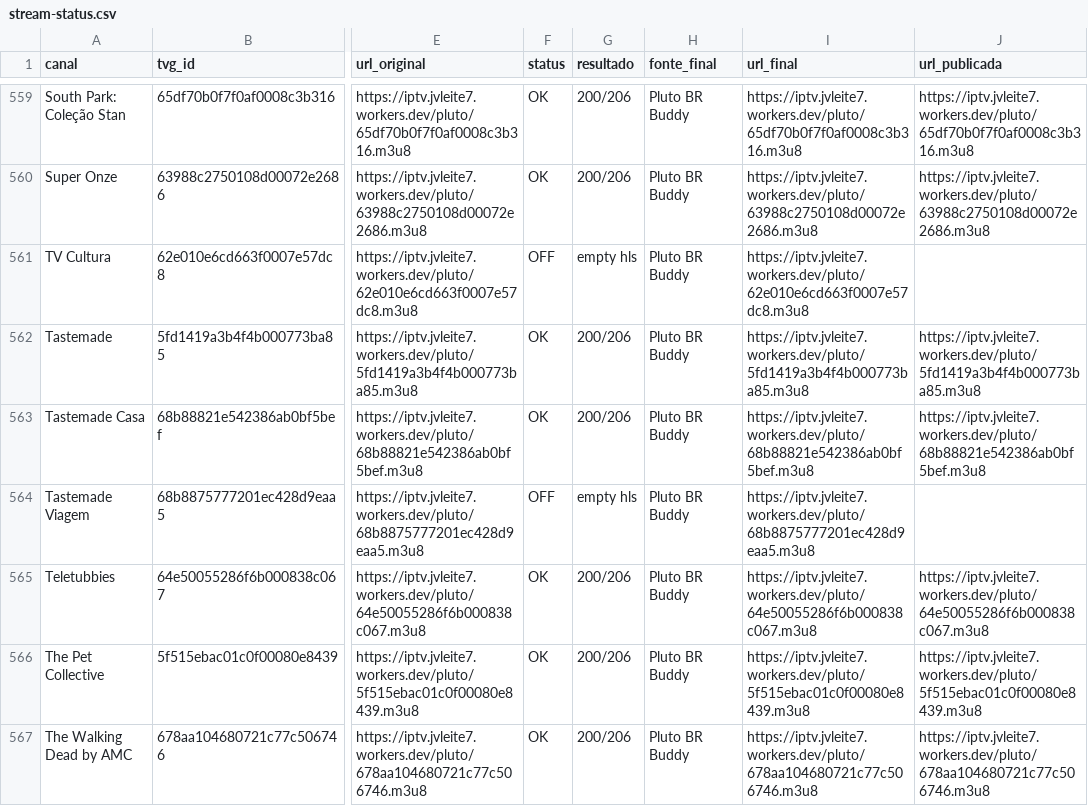
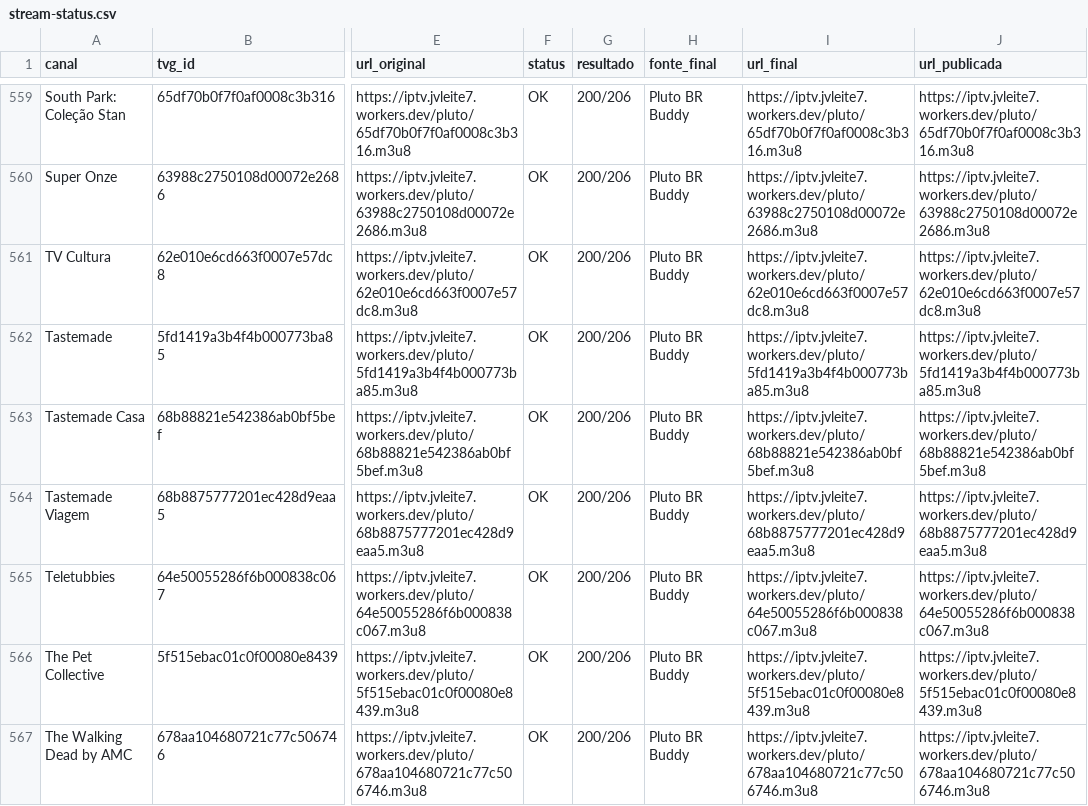
Before and after one commit to feijaum/iptv, a CSV file: stream-status.csv, drawn as a sheet; only a part is shown, gaps mark what is left out; the diff covers the shown part only; the diff names each change by its address in the sheet, - before the commit and + after, or states it on an @@ line.

```diff
--- a/stream-status.csv
+++ b/stream-status.csv
-F561 (status): OFF
+F561 (status): OK
-G561 (resultado): empty hls
+G561 (resultado): 200/206
-J561 (url_publicada): (empty)
+J561 (url_publicada): https://iptv.jvleite7.workers.dev/pluto/62e010e6cd663f0007e57dc8.m3u8
-F564 (status): OFF
+F564 (status): OK
-G564 (resultado): empty hls
+G564 (resultado): 200/206
-J564 (url_publicada): (empty)
+J564 (url_publicada): https://iptv.jvleite7.workers.dev/pluto/68b8875777201ec428d9eaa5.m3u8
```
Also changed, not shown: 96 edited cells elsewhere in this file, candidate-status.csv, 3 other files.
